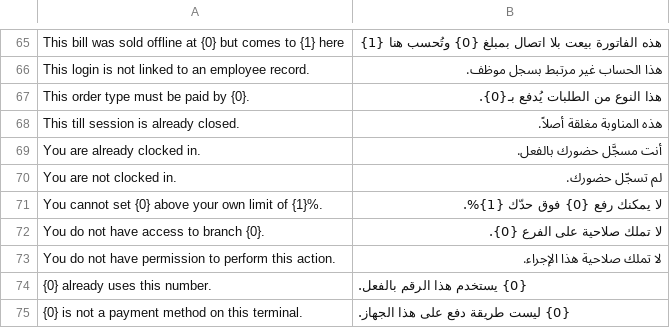
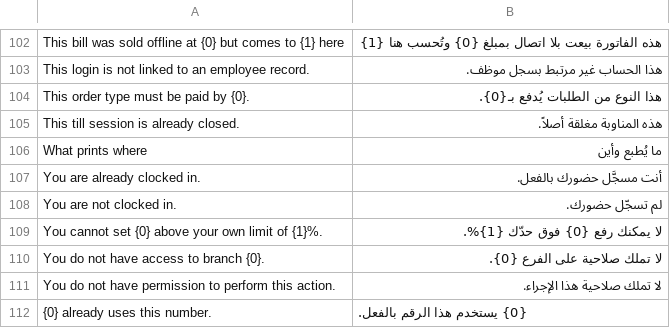
Before and after one commit to hh2000h4000/ruzmh_restaurant_pos, a CSV file: restaurant_pos/translations/ar.csv, drawn as a sheet; only a part is shown, gaps mark what is left out; the shorter side is filled out with more unchanged rows; the diff covers the shown part only; the diff names each change by its address in the sheet, - before the commit and + after, or states it on an @@ line.

```diff
--- a/restaurant_pos/translations/ar.csv
+++ b/restaurant_pos/translations/ar.csv
+row 106: What prints where | ما يُطبع وأين
```
Also changed, not shown: 37 added rows elsewhere in this file, 3 other files.
